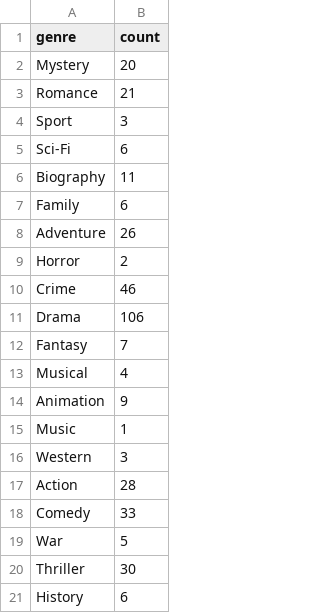
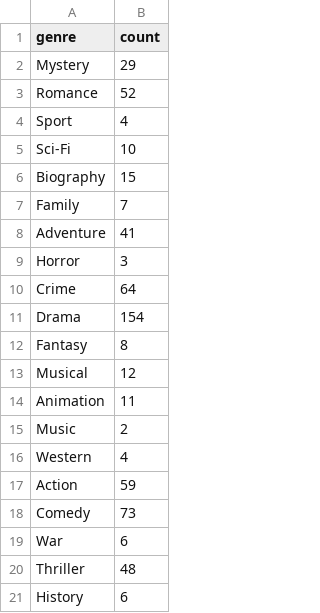
Before and after one commit to PandeyKalyan/Movie-Data-Visualization, a CSV file: genrecount.csv, drawn as a sheet.

```diff
--- a/genrecount.csv
+++ b/genrecount.csv
@@ -1,21 +1,21 @@
 genre,count
-Mystery,20
-Romance,21
-Sport,3
-Sci-Fi,6
-Biography,11
-Family,6
-Adventure,26
-Horror,2
-Crime,46
-Drama,106
-Fantasy,7
-Musical,4
-Animation,9
-Music,1
-Western,3
-Action,28
-Comedy,33
-War,5
-Thriller,30
+Mystery,29
+Romance,52
+Sport,4
+Sci-Fi,10
+Biography,15
+Family,7
+Adventure,41
+Horror,3
+Crime,64
+Drama,154
+Fantasy,8
+Musical,12
+Animation,11
+Music,2
+Western,4
+Action,59
+Comedy,73
+War,6
+Thriller,48
 History,6
```
Also changed, not shown: 41 other files.
